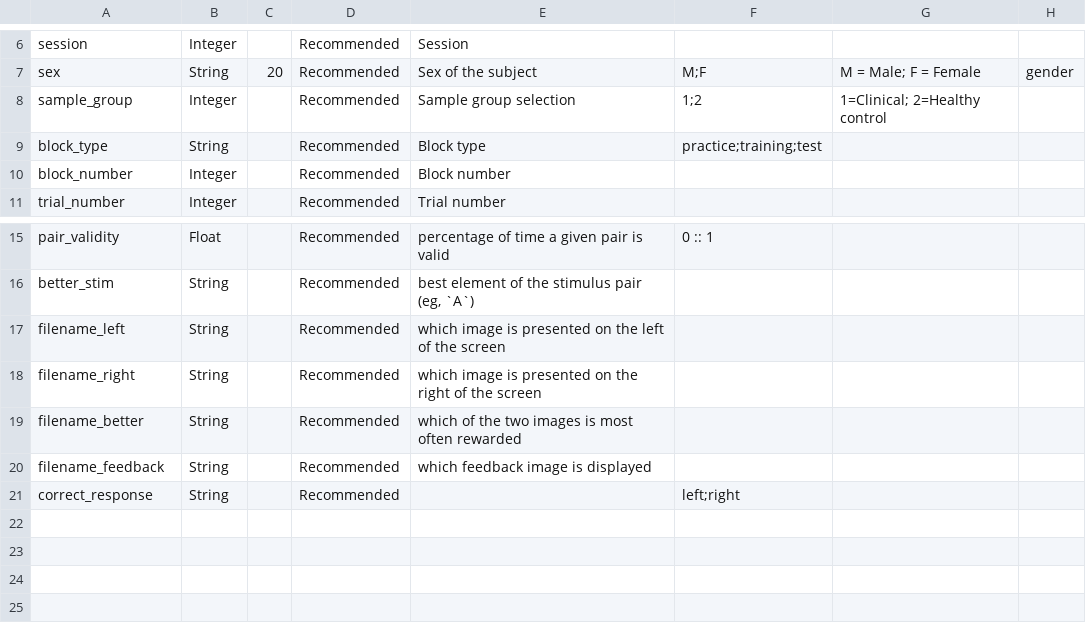
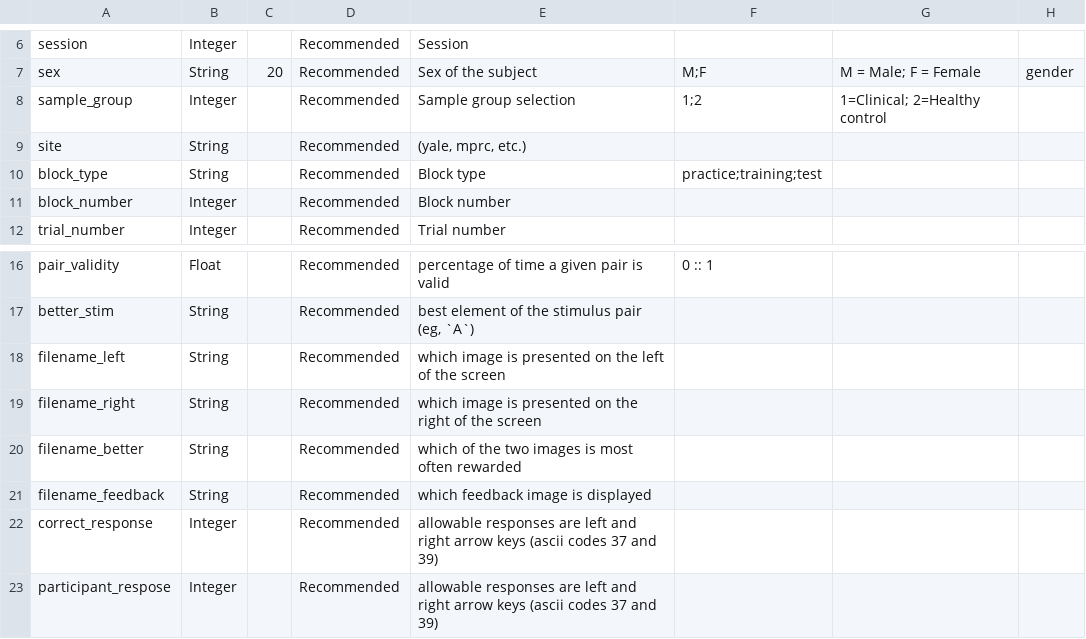
Before and after one commit to belieflab/pessiglione, a CSV file: data/pessiglione01.csv, drawn as a sheet; only a part is shown, gaps mark what is left out.

Commit message:
additional required data for NDAR

```diff
--- a/data/pessiglione01.csv
+++ b/data/pessiglione01.csv
@@ -8,2 +8,3 @@ sex,String,20,Recommended,Sex of the subject,M;F,M = Male; F = Female,gender
 sample_group,Integer,,Recommended,Sample group selection,1;2,1=Clinical; 2=Healthy control,
+site,String,,Recommended,"(yale, mprc, etc.)",,,
 block_type,String,,Recommended,Block type,practice;training;test,,
@@ -20,2 +21,3 @@ filename_better,String,,Recommended,which of the two images is most often reward
 filename_feedback,String,,Recommended,which feedback image is displayed,,,
-correct_response,String,,Recommended,,left;right,,
+correct_response,Integer,,Recommended,allowable responses are left and right arrow keys (ascii codes 37 and 39),,,
+participant_respose,Integer,,Recommended,allowable responses are left and right arrow keys (ascii codes 37 and 39),,,
```
Also changed, not shown: 1 other file.
